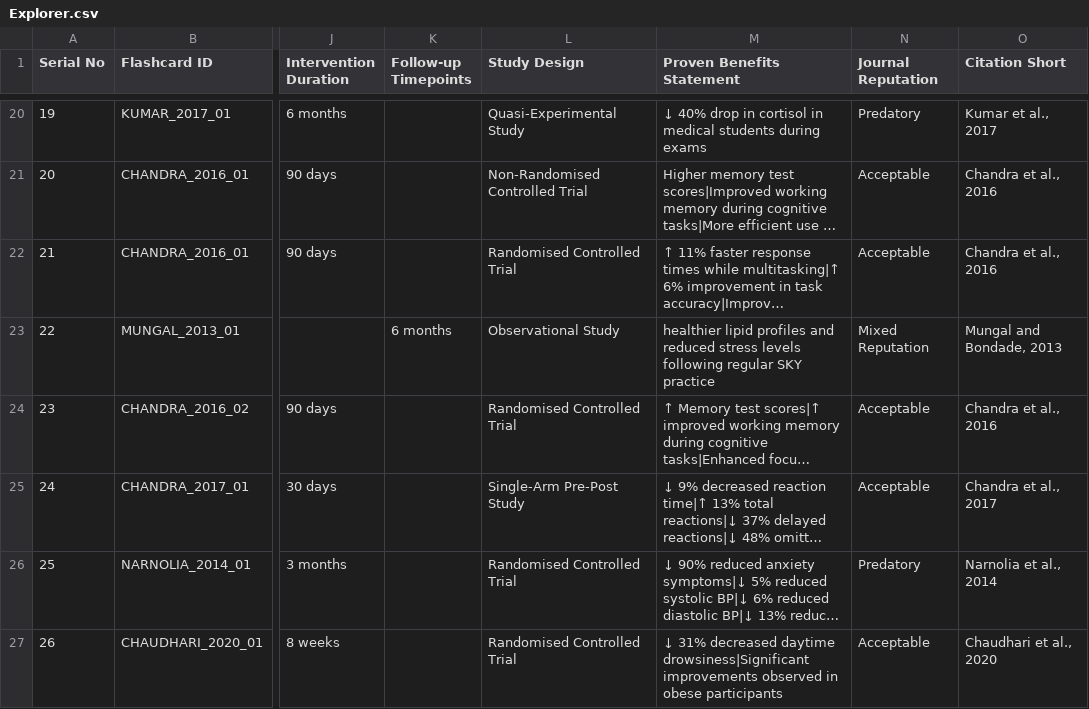
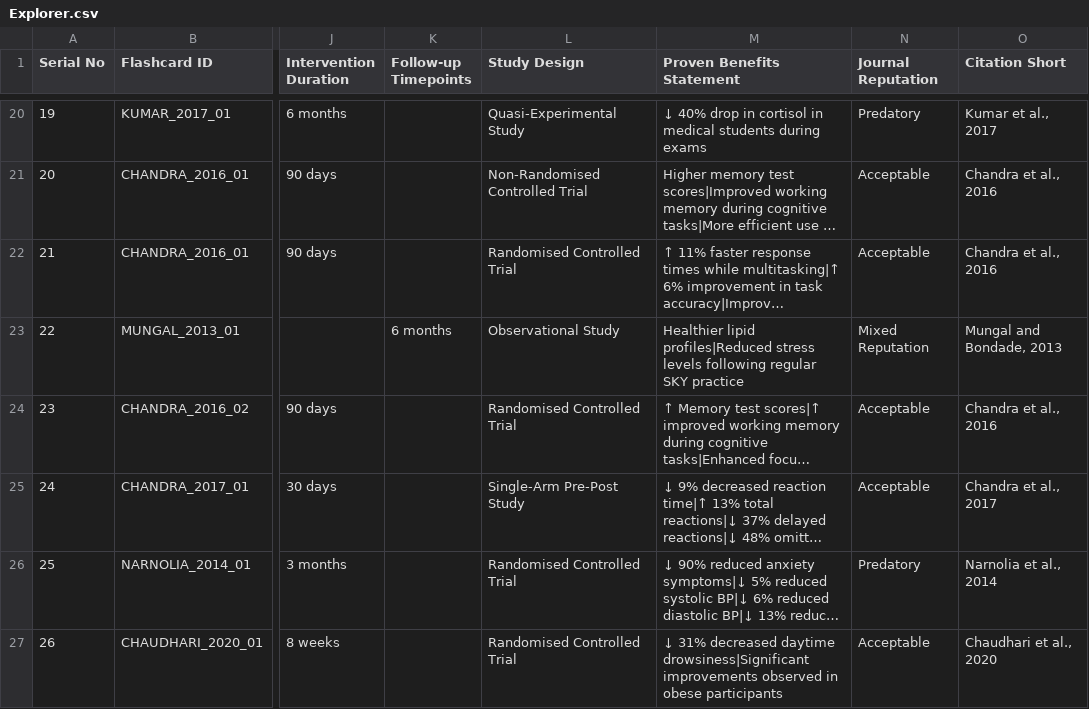
Before and after one commit to LakshmiGanesan/SSIAR, a CSV file: Explorer.csv, drawn as a sheet; only a part is shown, gaps mark what is left out; long unchanged cells end in …; the diff covers the shown part only; the diff names each change by its address in the sheet, - before the commit and + after, or states it on an @@ line.

```diff
--- a/Explorer.csv
+++ b/Explorer.csv
-M23 (Proven Benefits Statement): healthier lipid profiles and reduced stress levels…
+M23 (Proven Benefits Statement): Healthier lipid profiles|Reduced stress levels…
```
Also changed, not shown: 43 edited cells elsewhere in this file, 2 other files.
